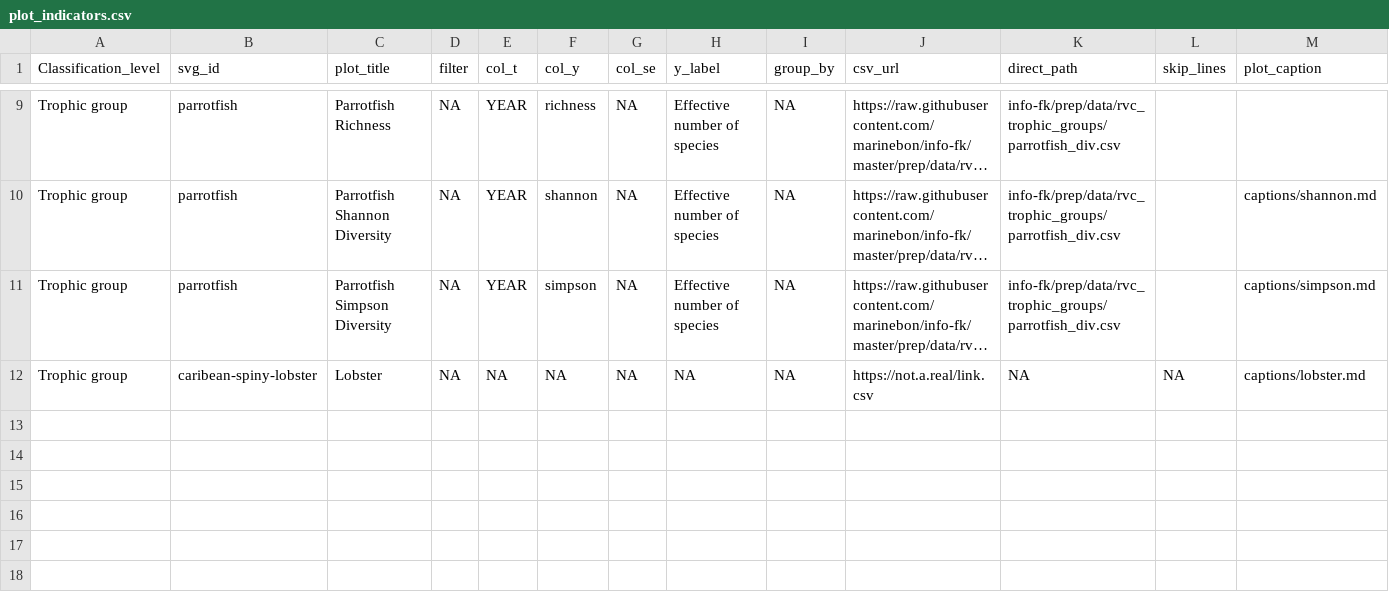
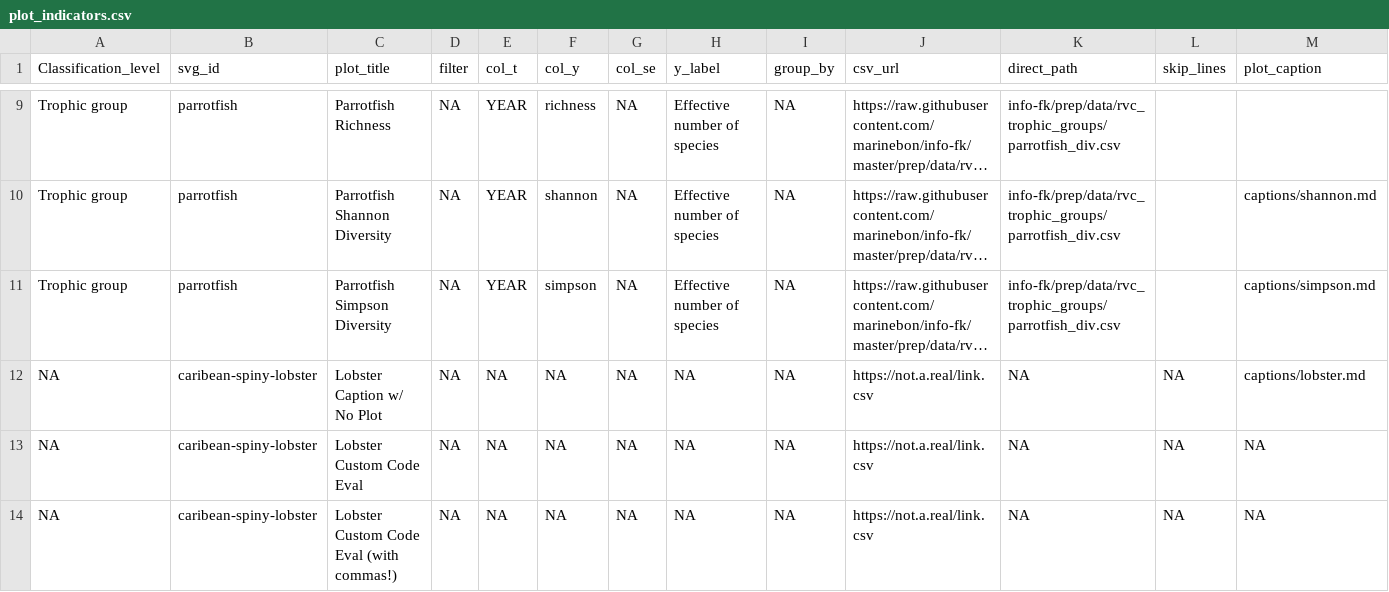
Before and after one commit to marinebon/info-demo, a CSV file: plot_indicators.csv, drawn as a sheet; only a part is shown, gaps mark what is left out; long unchanged cells end in …; rows hold the shown columns only; the diff names each change by its address in the sheet, - before the commit and + after, or states it on an @@ line.

Commit message:
+ custom plot examples

```diff
--- a/plot_indicators.csv
+++ b/plot_indicators.csv
-A12 (Classification_level): Trophic group
+A12 (Classification_level): NA
-C12 (plot_title): Lobster
+C12 (plot_title): Lobster Caption w/ No Plot
+row 13: NA | caribean-spiny-lobster | Lobster Custom Code Eval | NA | NA | NA | NA | NA | NA | https://not.a.real/link.csv | NA | NA | NA
+row 14: NA | caribean-spiny-lobster | Lobster Custom Code Eval (with commas!) | NA | NA | NA | NA | NA | NA | https://not.a.real/link.csv | NA | NA | NA
```
Also changed, not shown: 8 other files.
